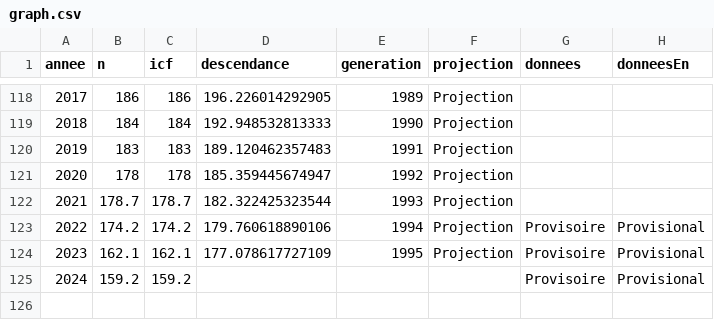
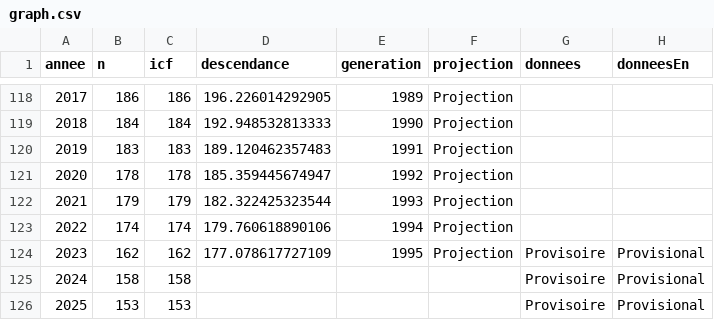
Before and after one commit to mthevenin/tssp, a CSV file: Fecondite_naissance/fecondite_evolution_modes_calcul/graph.csv, drawn as a sheet; only a part is shown, gaps mark what is left out.

Commit message:
maj graph icf

```diff
--- a/Fecondite_naissance/fecondite_evolution_modes_calcul/graph.csv
+++ b/Fecondite_naissance/fecondite_evolution_modes_calcul/graph.csv
@@ -121,5 +121,6 @@ annee,n,icf,descendance,generation,projection,donnees,donneesEn
 2020,178,178,185.359445674947,1992,Projection,,
-2021,178.7,178.7,182.322425323544,1993,Projection,,
-2022,174.2,174.2,179.760618890106,1994,Projection,Provisoire,Provisional
-2023,162.1,162.1,177.078617727109,1995,Projection,Provisoire,Provisional
-2024,159.2,159.2,,,,Provisoire,Provisional
+2021,179,179,182.322425323544,1993,Projection,,
+2022,174,174,179.760618890106,1994,Projection,,
+2023,162,162,177.078617727109,1995,Projection,Provisoire,Provisional
+2024,158,158,,,,Provisoire,Provisional
+2025,153,153,,,,Provisoire,Provisional
```
